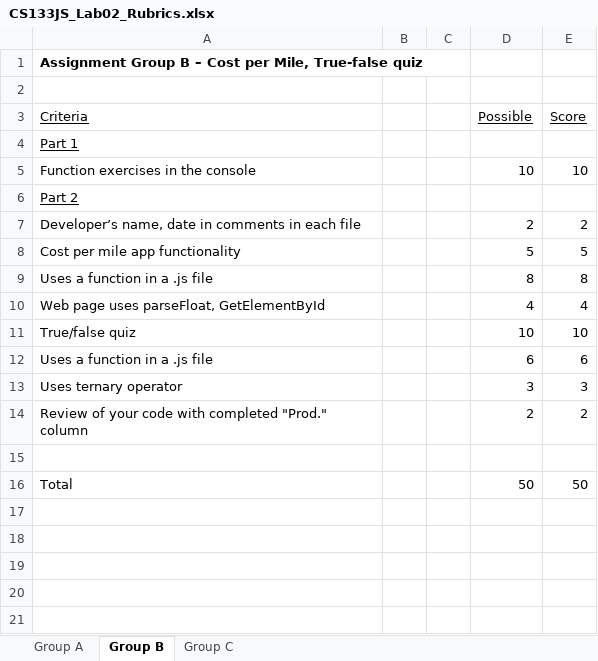
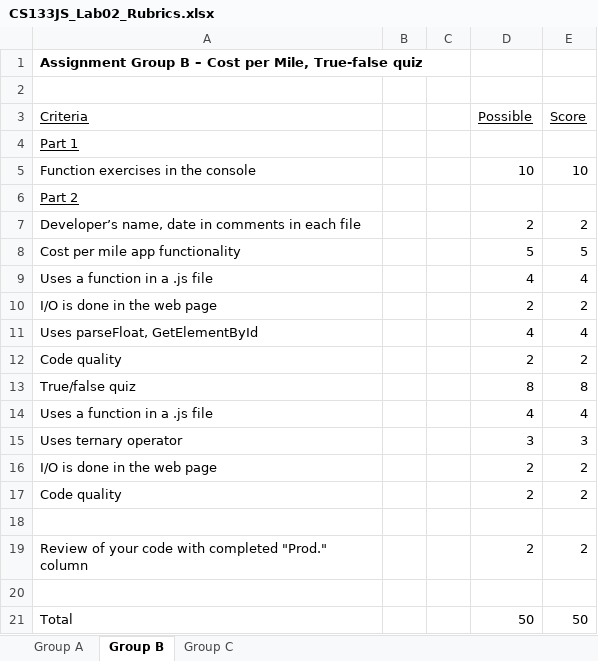
Before and after one commit to LCC-CIT/CS133JS-CourseMaterials, an Excel workbook: Labs/Lab02/CS133JS_Lab02_Rubrics.xlsx, sheet Group B, drawn as a sheet; values as stored, in another font and other column widths than the file's, no borders; addresses are those after the commit; the diff names each change by its address in the sheet, - before the commit and + after, or states it on an @@ line.

```diff
--- a/Labs/Lab02/CS133JS_Lab02_Rubrics.xlsx (sheet Group B)
+++ b/Labs/Lab02/CS133JS_Lab02_Rubrics.xlsx (sheet Group B)
-D9 (Possible): 8
+D9 (Possible): 4
-E9 (Score): 8
+E9 (Score): 4
+row 10: I/O is done in the web page |  |  | 2 | 2
-A11 (Criteria): Web page uses parseFloat, GetElementById
+A11 (Criteria): Uses parseFloat, GetElementById
+row 12: Code quality |  |  | 2 | 2
-D13 (Possible): 10
+D13 (Possible): 8
-E13 (Score): 10
+E13 (Score): 8
-D14 (Possible): 6
+D14 (Possible): 4
-E14 (Score): 6
+E14 (Score): 4
+row 16: I/O is done in the web page |  |  | 2 | 2
+row 17: Code quality |  |  | 2 | 2
+row 18: (empty)
```
Also changed, not shown: sheet Group A, sheet Group C, 7 other files.
